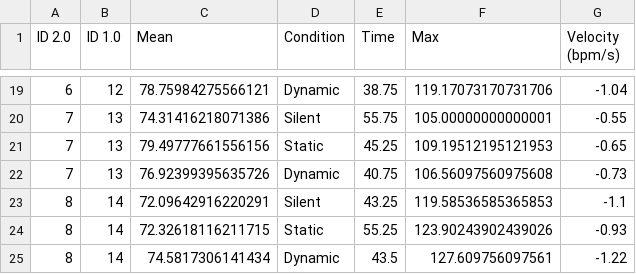
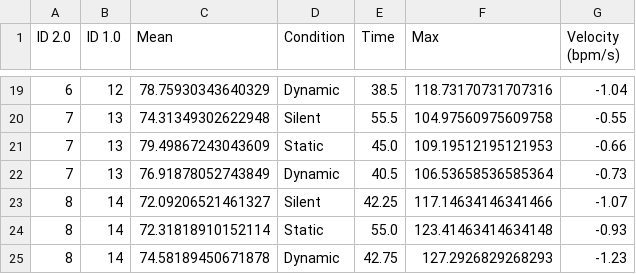
Before and after one commit to HenrietteAamand/Forsoeg_sammenligningsscript, a CSV file: Data/results.csv, drawn as a sheet; only a part is shown, gaps mark what is left out; the diff covers the shown part only.

```diff
--- a/Data/results.csv
+++ b/Data/results.csv
@@ -19,7 +19,7 @@ ID 2.0,ID 1.0,Mean,Condition,Time,Max,Velocity (bpm/s)
-6,12,78.75984275566121,Dynamic,38.75,119.17073170731706,-1.04
-7,13,74.31416218071386,Silent,55.75,105.00000000000001,-0.55
-7,13,79.49777661556156,Static,45.25,109.19512195121953,-0.65
-7,13,76.92399395635726,Dynamic,40.75,106.56097560975608,-0.73
-8,14,72.09642916220291,Silent,43.25,119.58536585365853,-1.1
-8,14,72.32618116211715,Static,55.25,123.90243902439026,-0.93
-8,14,74.5817306141434,Dynamic,43.5,127.609756097561,-1.22
+6,12,78.75930343640329,Dynamic,38.5,118.73170731707316,-1.04
+7,13,74.31349302622948,Silent,55.5,104.97560975609758,-0.55
+7,13,79.49867243043609,Static,45.0,109.19512195121953,-0.66
+7,13,76.91878052743849,Dynamic,40.5,106.53658536585364,-0.73
+8,14,72.09206521461327,Silent,42.25,117.14634146341466,-1.07
+8,14,72.31818910152114,Static,55.0,123.41463414634148,-0.93
+8,14,74.58189450671878,Dynamic,42.75,127.2926829268293,-1.23
```
Also changed, not shown: 7 added rows, 7 removed rows and 20 edited cells elsewhere in this file, Data/velocities.csv, 35 other files.
